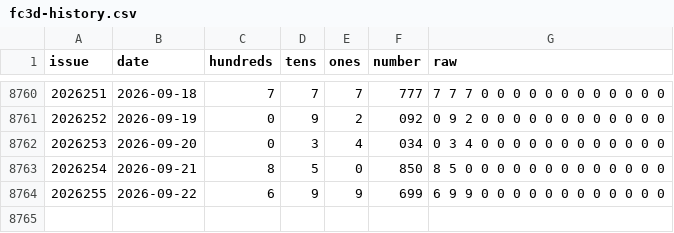
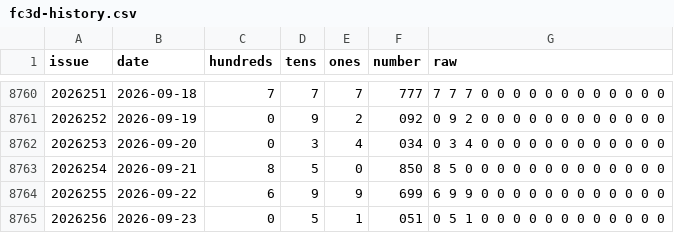
Before and after one commit to wu529778790/fc3d-kill6, a CSV file: fc3d-history.csv, drawn as a sheet; only a part is shown, gaps mark what is left out.

```diff
--- a/fc3d-history.csv
+++ b/fc3d-history.csv
@@ -8764 +8764,2 @@ issue,date,hundreds,tens,ones,number,raw
 2026255,2026-09-22,6,9,9,699,6 9 9 0 0 0 0 0 0 0 0 0 0 0 0
+2026256,2026-09-23,0,5,1,051,0 5 1 0 0 0 0 0 0 0 0 0 0 0 0
```
Also changed, not shown: 2 other files.
